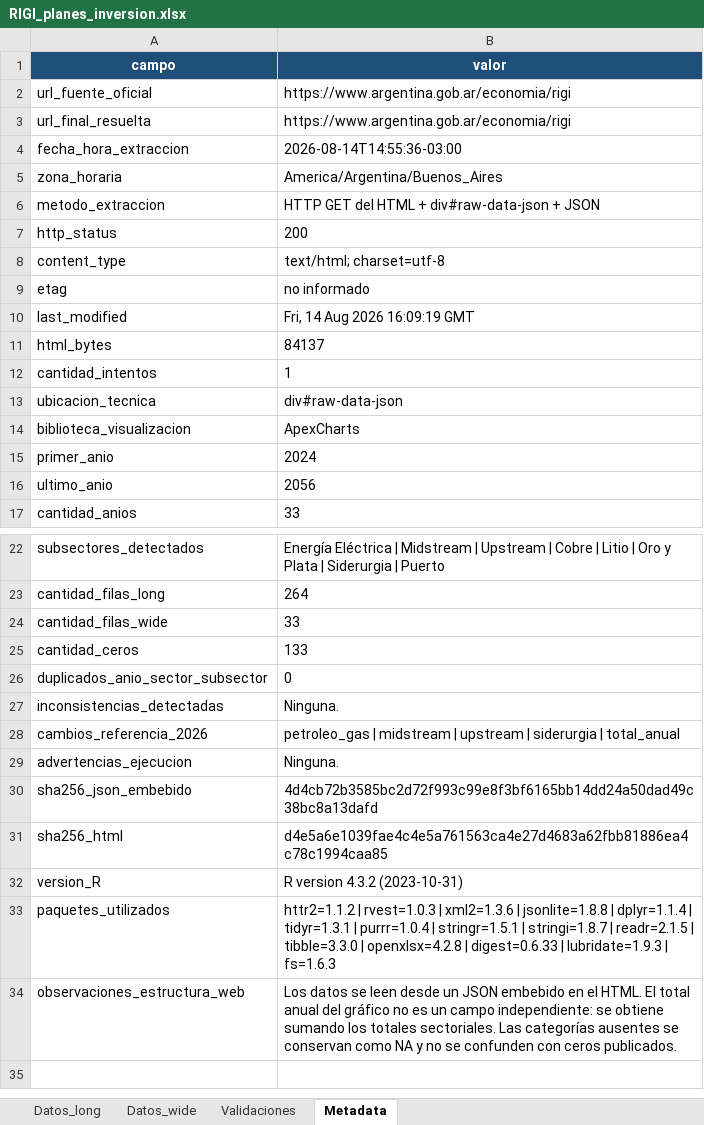
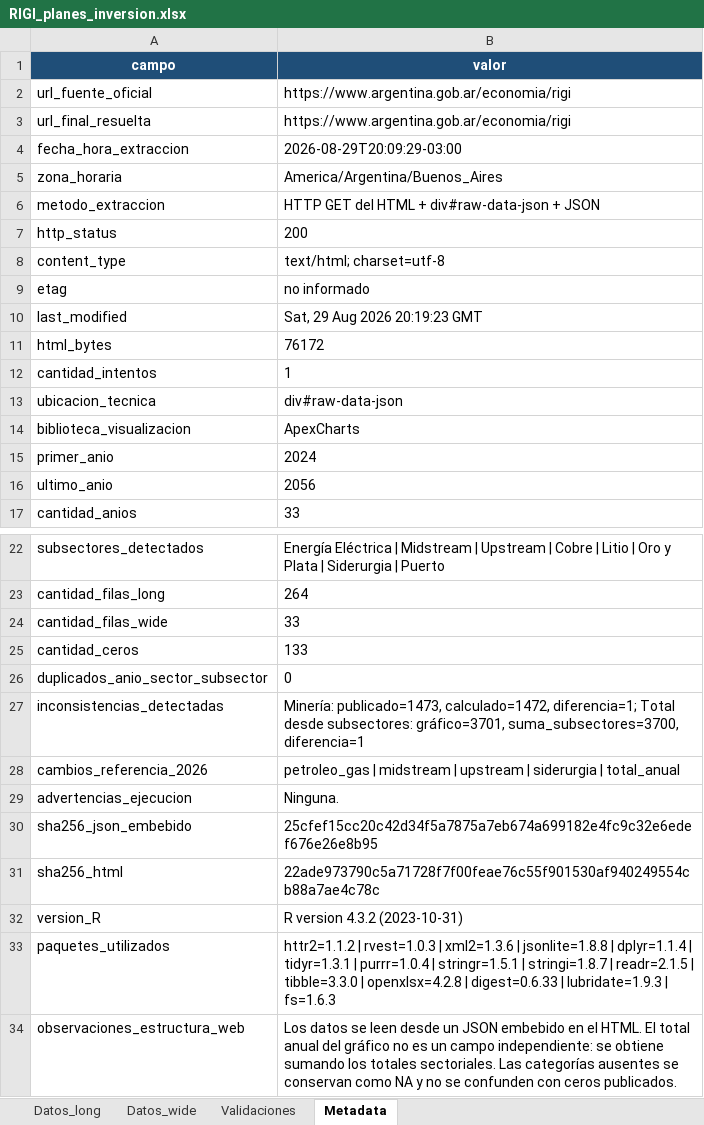
Before and after one commit to monitor-rigi-desip-iiep/RIGI, an Excel workbook: data/RIGI_planes_inversion.xlsx, sheet Metadata, drawn as a sheet; only a part is shown, gaps mark what is left out; values as stored, in another font and other column widths than the file's, no borders; table styles not drawn; the diff names each change by its address in the sheet, - before the commit and + after, or states it on an @@ line.

```diff
--- a/data/RIGI_planes_inversion.xlsx (sheet Metadata)
+++ b/data/RIGI_planes_inversion.xlsx (sheet Metadata)
-B4 (valor): 2026-08-14T14:55:36-03:00
+B4 (valor): 2026-08-29T20:09:29-03:00
-B10 (valor): Fri, 14 Aug 2026 16:09:19 GMT
+B10 (valor): Sat, 29 Aug 2026 20:19:23 GMT
-B11 (valor): 84137
+B11 (valor): 76172
-B27 (valor): Ninguna.
+B27 (valor): Minería: publicado=1473, calculado=1472, diferencia=1; Total desde subsectores: gráfico=3701, suma_subsectores=3700, diferencia=1
-B30 (valor): 4d4cb72b3585bc2d72f993c99e8f3bf6165bb14dd24a50dad49c38bc8a13dafd
+B30 (valor): 25cfef15cc20c42d34f5a7875a7eb674a699182e4fc9c32e6edef676e26e8b95
-B31 (valor): d4e5a6e1039fae4c4e5a761563ca4e27d4683a62fbb81886ea4c78c1994caa85
+B31 (valor): 22ade973790c5a71728f7f00feae76c55f901530af940249554cb88a7ae4c78c
```
Also changed, not shown: sheet Datos_long, sheet Validaciones, sheet Datos_wide, downloads/base_completa.xlsx, downloads/base_interactiva_aprobados.xlsx, 5 other files.
